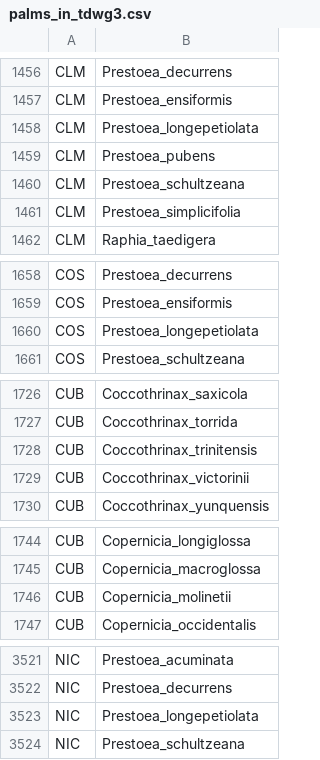
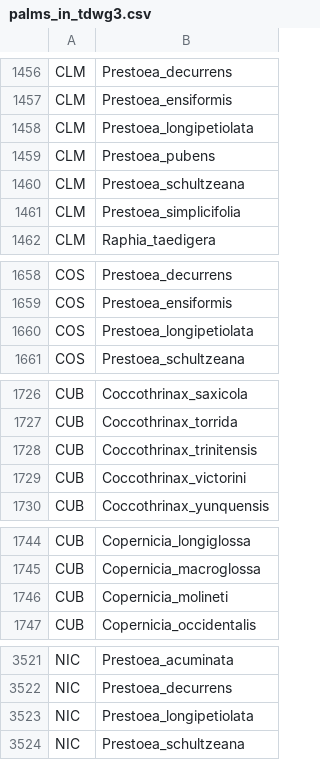
Before and after one commit to junyinglim/PalmTraitsDemo, a CSV file: data/palms_in_tdwg3.csv, drawn as a sheet; only a part is shown, gaps mark what is left out; the diff covers the shown part only.

```diff
--- a/data/palms_in_tdwg3.csv
+++ b/data/palms_in_tdwg3.csv
@@ -1457,3 +1457,3 @@ CLM,Prestoea_decurrens
 CLM,Prestoea_ensiformis
-CLM,Prestoea_longepetiolata
+CLM,Prestoea_longipetiolata
 CLM,Prestoea_pubens
@@ -1659,3 +1659,3 @@ COS,Prestoea_decurrens
 COS,Prestoea_ensiformis
-COS,Prestoea_longepetiolata
+COS,Prestoea_longipetiolata
 COS,Prestoea_schultzeana
@@ -1728,3 +1728,3 @@ CUB,Coccothrinax_torrida
 CUB,Coccothrinax_trinitensis
-CUB,Coccothrinax_victorinii
+CUB,Coccothrinax_victorini
 CUB,Coccothrinax_yunquensis
@@ -1745,3 +1745,3 @@ CUB,Copernicia_longiglossa
 CUB,Copernicia_macroglossa
-CUB,Copernicia_molinetii
+CUB,Copernicia_molineti
 CUB,Copernicia_occidentalis
@@ -3522,3 +3522,3 @@ NIC,Prestoea_acuminata
 NIC,Prestoea_decurrens
-NIC,Prestoea_longepetiolata
+NIC,Prestoea_longipetiolata
 NIC,Prestoea_schultzeana
```
Also changed, not shown: 3 edited cells elsewhere in this file, 3 other files.
